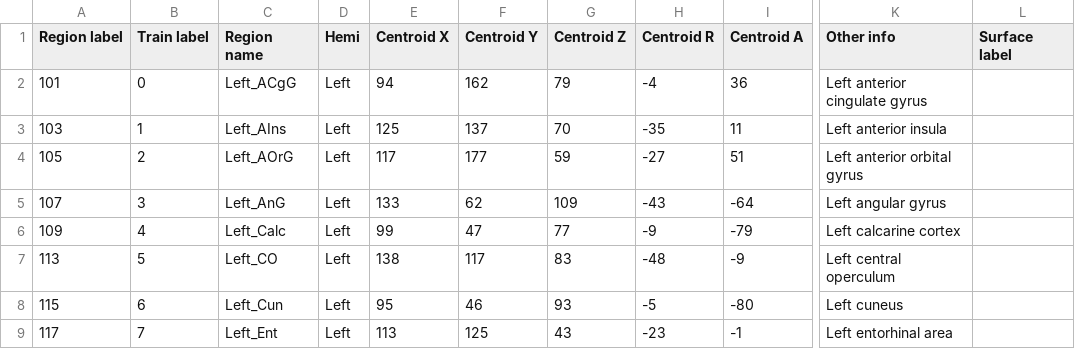
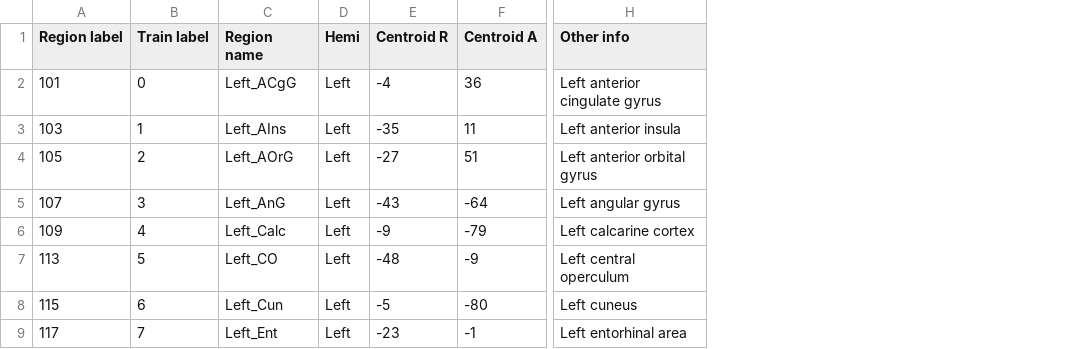
Before and after one commit to tyzhang97/RISE, a CSV file: rise/atlas_repo/NM/annot.csv, drawn as a sheet; only a part is shown, gaps mark what is left out; the diff names each change by its address in the sheet, - before the commit and + after, or states it on an @@ line.

```diff
--- a/rise/atlas_repo/NM/annot.csv
+++ b/rise/atlas_repo/NM/annot.csv
-column E (Centroid X), rows 2-9: 94 | 125 | 117 | 133 | 99 | 138 | 95 | 113
-column F (Centroid Y), rows 2-9: 162 | 137 | 177 | 62 | 47 | 117 | 46 | 125
-column G (Centroid Z), rows 2-9: 79 | 70 | 59 | 109 | 77 | 83 | 93 | 43
-column L (Surface label), empty
```
Also changed, not shown: rise/atlas_repo/BN/annot.csv, rise/atlas_repo/DK/annot.csv, 12 other files.
